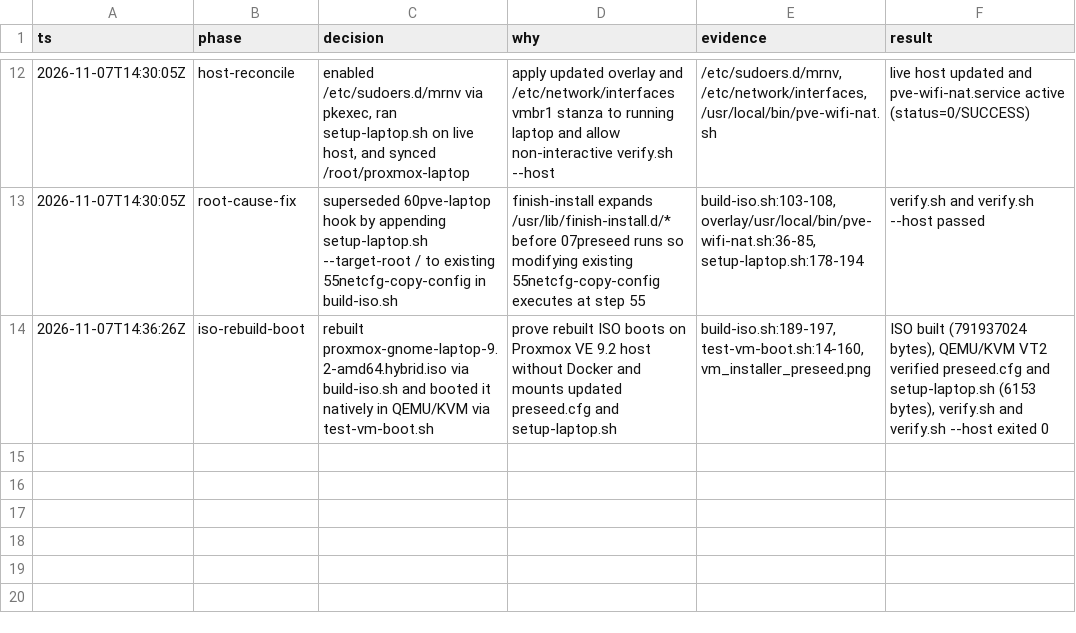
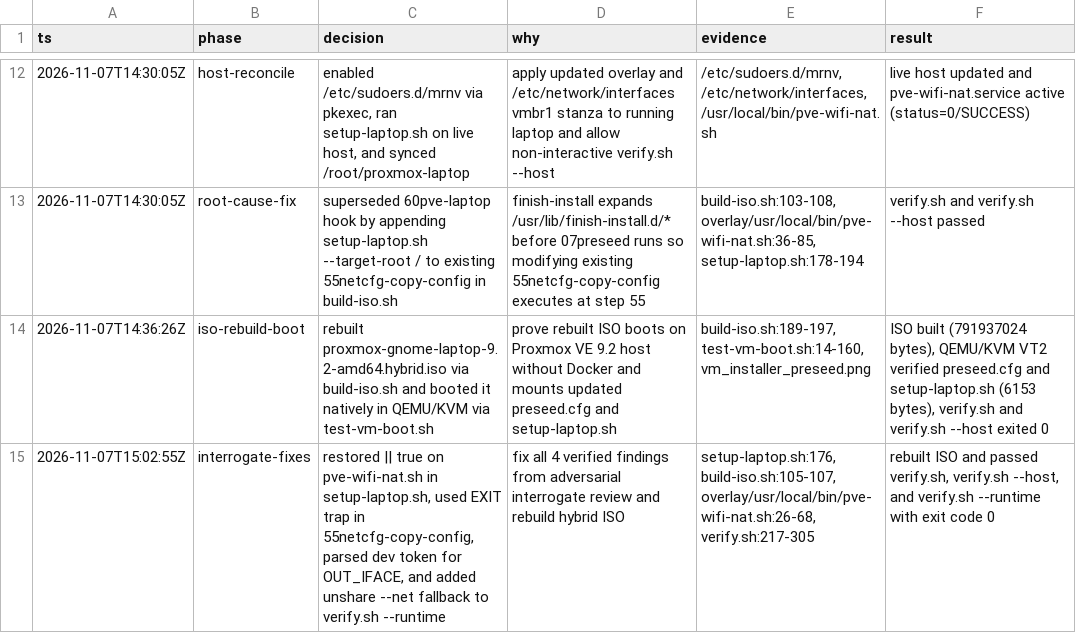
Before and after one commit to VivatVibe/proxmox-gnome, a TSV file: decisions.tsv, drawn as a sheet; only a part is shown, gaps mark what is left out; the diff names each change by its address in the sheet, - before the commit and + after, or states it on an @@ line.

Commit message:
fix(all): resolve 4 adversarial findings and add unshare --net runtime fallback

```diff
--- a/decisions.tsv
+++ b/decisions.tsv
+row 15: 2026-11-07T15:02:55Z | interrogate-fixes | restored || true on pve-wifi-nat.sh in setup-laptop.sh, used EXIT trap in 55netcfg-copy-config, parsed dev token for OUT_IFACE, and added unshare --net fallback to verify.sh --runtime | fix all 4 verified findings from adversarial interrogate review and rebuild hybrid ISO | setup-laptop.sh:176, build-iso.sh:105-107, overlay/usr/local/bin/pve-wifi-nat.sh:26-68, verify.sh:217-305 | rebuilt ISO and passed verify.sh, verify.sh --host, and verify.sh --runtime with exit code 0
```
Also changed, not shown: 4 other files.
